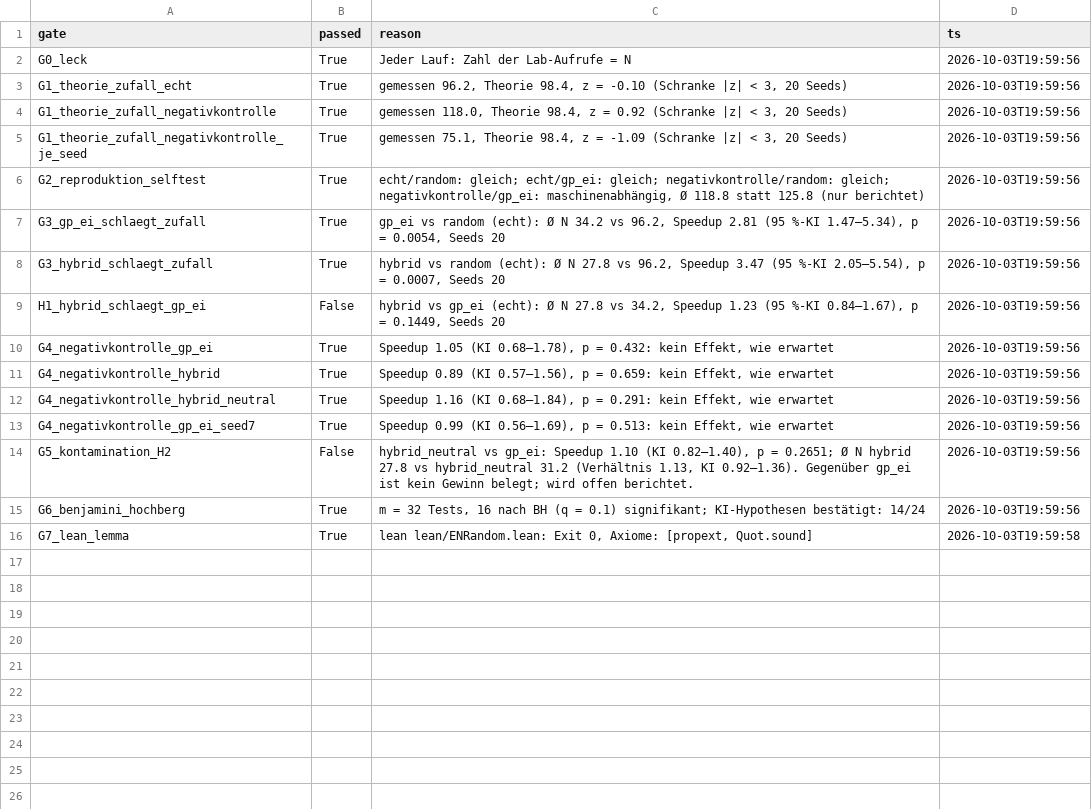
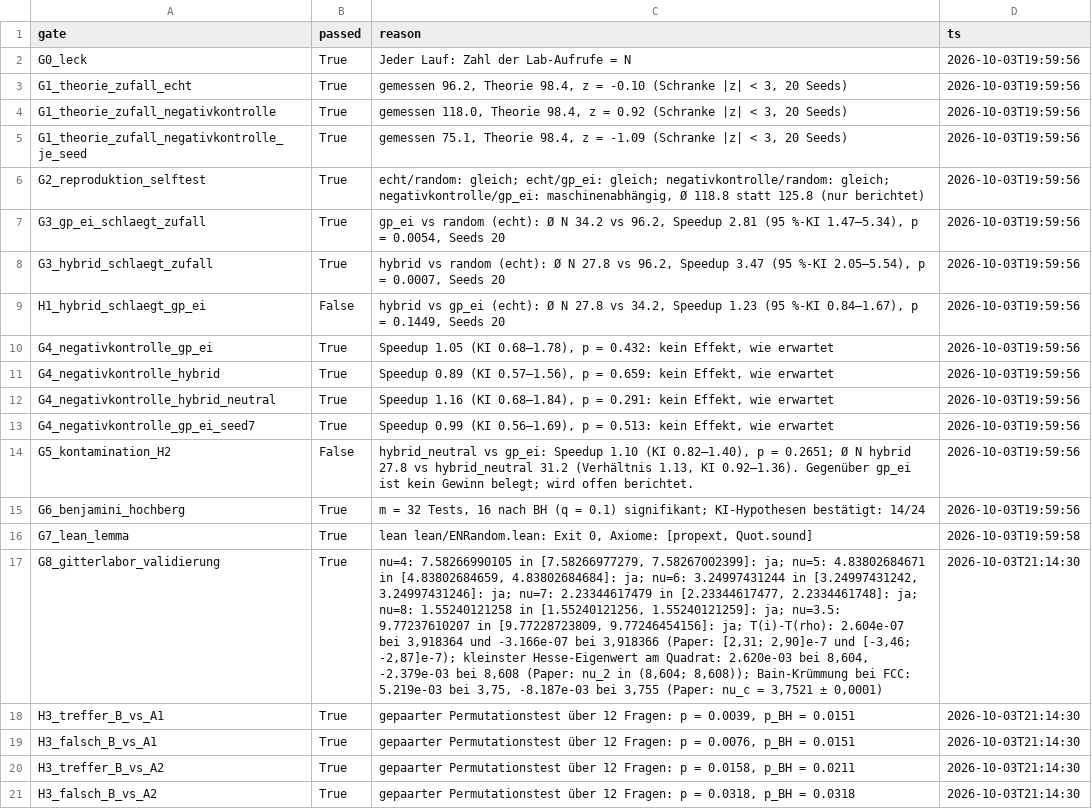
Before and after one commit to NinjaTurtlesHackathons/Hacknation, a CSV file: tables/gates.csv, drawn as a sheet; the diff names each change by its address in the sheet, - before the commit and + after, or states it on an @@ line.

```diff
--- a/tables/gates.csv
+++ b/tables/gates.csv
+row 17: G8_gitterlabor_validierung | True | nu=4: 7.58266990105 in [7.58266977279, 7.58267002399]: ja; nu=5: 4.83802684671 in [4.83802684659, 4.83802684684]: ja; nu=6: 3.24997431244 in [3.24997431242, 3.24997431246]: ja; nu=7: 2.23344617479 in [2.23344617477, 2.2334461748]: ja; nu=8: 1.55240121258 in [1.55240121256, 1.55240121259]: ja; nu=3.5: 9.77237610207 in [9.77228723809, 9.77246454156]: ja; T(i)-T(rho): 2.604e-07 bei 3,918364 und -3.166e-07 bei 3,918366 (Paper: [2,31; 2,90]e-7 und [-3,46; -2,87]e-7); kleinster Hesse-Eigenwert am Quadrat: 2.620e-03 bei 8,604, -2.379e-03 bei 8,608 (Paper: nu_2 in (8,604; 8,608)); Bain-Krümmung bei FCC: 5.219e-03 bei 3,75, -8.187e-03 bei 3,755 (Paper: nu_c = 3,7521 ± 0,0001) | 2026-10-03T21:14:30
+row 18: H3_treffer_B_vs_A1 | True | gepaarter Permutationstest über 12 Fragen: p = 0.0039, p_BH = 0.0151 | 2026-10-03T21:14:30
+row 19: H3_falsch_B_vs_A1 | True | gepaarter Permutationstest über 12 Fragen: p = 0.0076, p_BH = 0.0151 | 2026-10-03T21:14:30
+row 20: H3_treffer_B_vs_A2 | True | gepaarter Permutationstest über 12 Fragen: p = 0.0158, p_BH = 0.0211 | 2026-10-03T21:14:30
+row 21: H3_falsch_B_vs_A2 | True | gepaarter Permutationstest über 12 Fragen: p = 0.0318, p_BH = 0.0318 | 2026-10-03T21:14:30
```
Also changed, not shown: tables/claims.csv, 30 other files.
